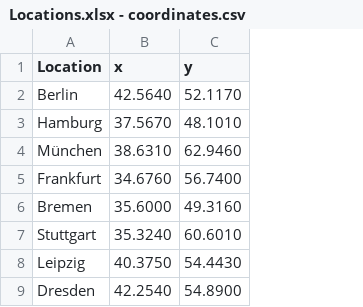
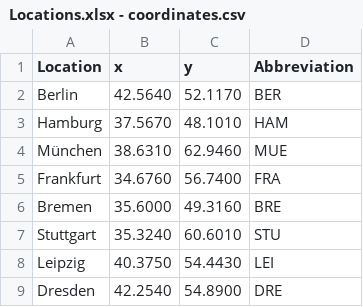
Before and after one commit to chavdarovae/neufraspeditoin, a CSV file: src/assets/files/locations/Locations.xlsx - coordinates.csv, drawn as a sheet; only a part is shown; the diff names each change by its address in the sheet, - before the commit and + after, or states it on an @@ line.

```diff
--- a/src/assets/files/locations/Locations.xlsx - coordinates.csv
+++ b/src/assets/files/locations/Locations.xlsx - coordinates.csv
+column D (Abbreviation), rows 2-9: BER | HAM | MUE | FRA | BRE | STU | LEI | DRE
```
Also changed, not shown: src/assets/files/locations/Personal DE.xlsx - NEU.csv, 45 other files.
